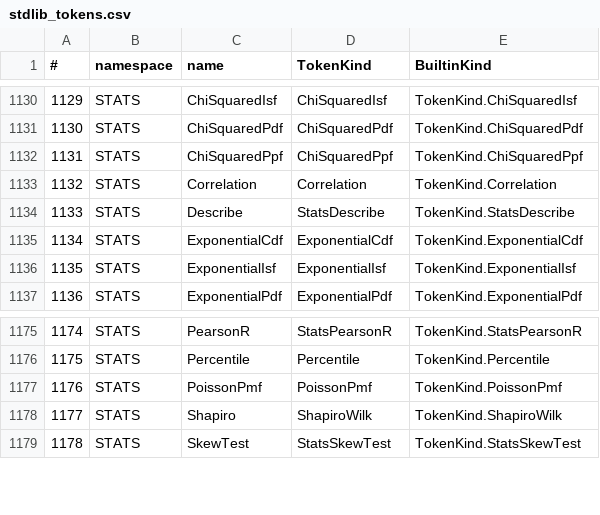
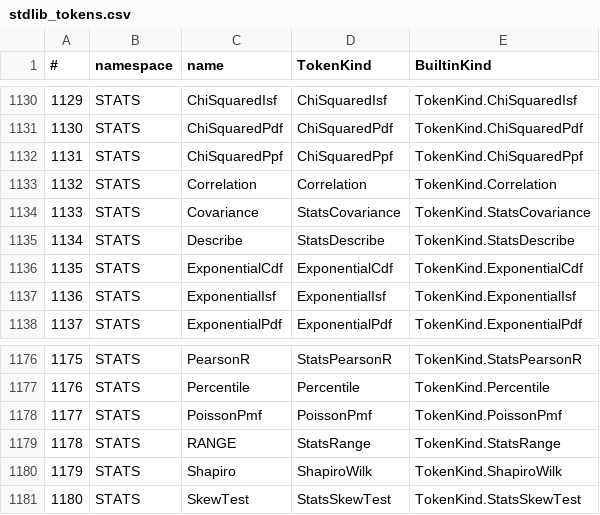
Before and after one commit to c-vision/GMBasic, a CSV file: GMBasicSharp/common/Registry/stdlib_tokens.csv, drawn as a sheet; only a part is shown, gaps mark what is left out; addresses are those after the commit; the diff names each change by its address in the sheet, - before the commit and + after, or states it on an @@ line.

Commit message:
STATS: COVARIANCE e RANGE su 4 backend
Primo blocco dell'estensione STATS da gmbstats:
- STATS.Covariance(x,y): covarianza campionaria (n-1)
- STATS.Range(x): max-min
- runtime C (gmb_covariance/gmb_range_arr), IL, PCode, VM-C (1032/1033),
  C99Native, token/lexer, StdLib e registry rigenerato
- MiniTest stats/covariance e stats/range verdi IL/PCode/VM-C/C99

```diff
--- a/GMBasicSharp/common/Registry/stdlib_tokens.csv
+++ b/GMBasicSharp/common/Registry/stdlib_tokens.csv
+row 1134: 1133 | STATS | Covariance | StatsCovariance | TokenKind.StatsCovariance
@@ column A (#) renumbered from row 1135 down @@
+row 1179: 1178 | STATS | RANGE | StatsRange | TokenKind.StatsRange
```
Also changed, not shown: GMBasicSharp/common/Registry/stdlib_tokens_unique.csv, GMBasicSharp/common/Registry/surface.csv, 34 other files.
